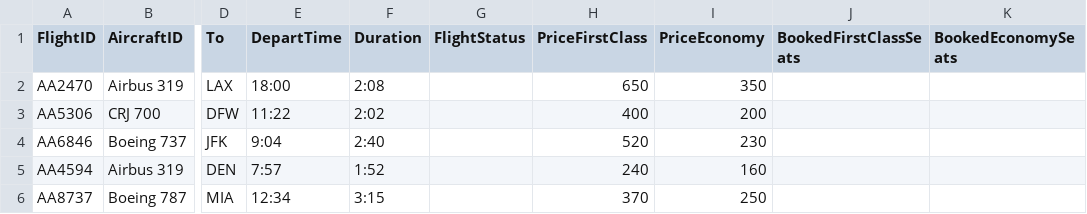
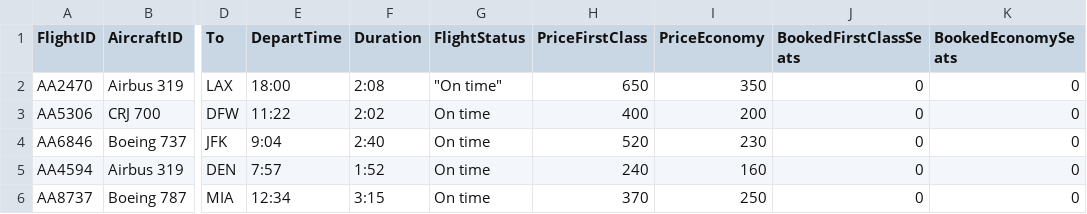
Before and after one commit to psmietanaa/HawkAir, a CSV file: DDL/flights.csv, drawn as a sheet; only a part is shown, gaps mark what is left out; the diff names each change by its address in the sheet, - before the commit and + after, or states it on an @@ line.

```diff
--- a/DDL/flights.csv
+++ b/DDL/flights.csv
-G2 (FlightStatus): (empty)
+G2 (FlightStatus): "On time"
-J2:J6 (BookedFirstClassSeats): (empty)
+J2:J6 (BookedFirstClassSeats): 0
-K2:K6 (BookedEconomySeats): (empty)
+K2:K6 (BookedEconomySeats): 0
-G3:G6 (FlightStatus): (empty)
+G3:G6 (FlightStatus): On time
```
Also changed, not shown: DDL/airports.csv, DDL/users.csv, 5 other files.
